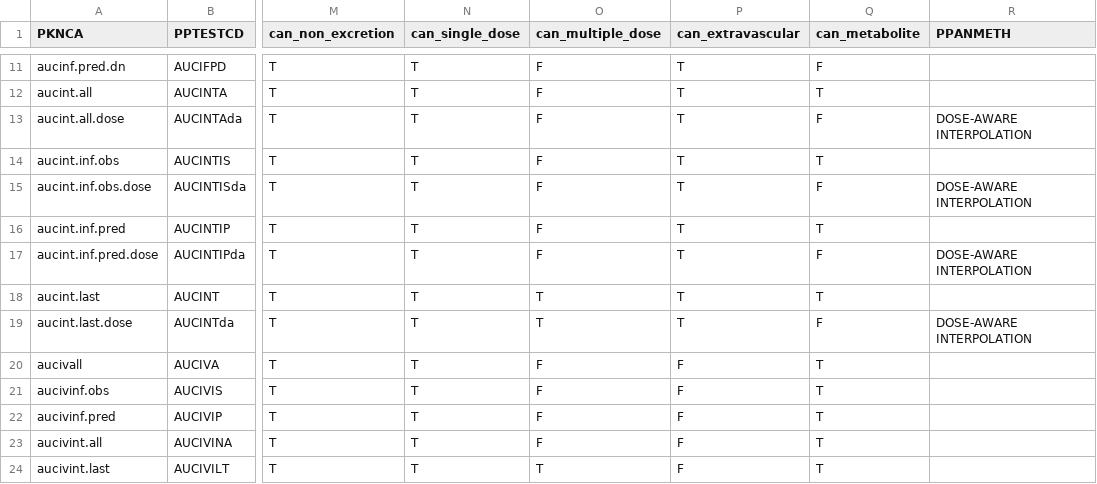
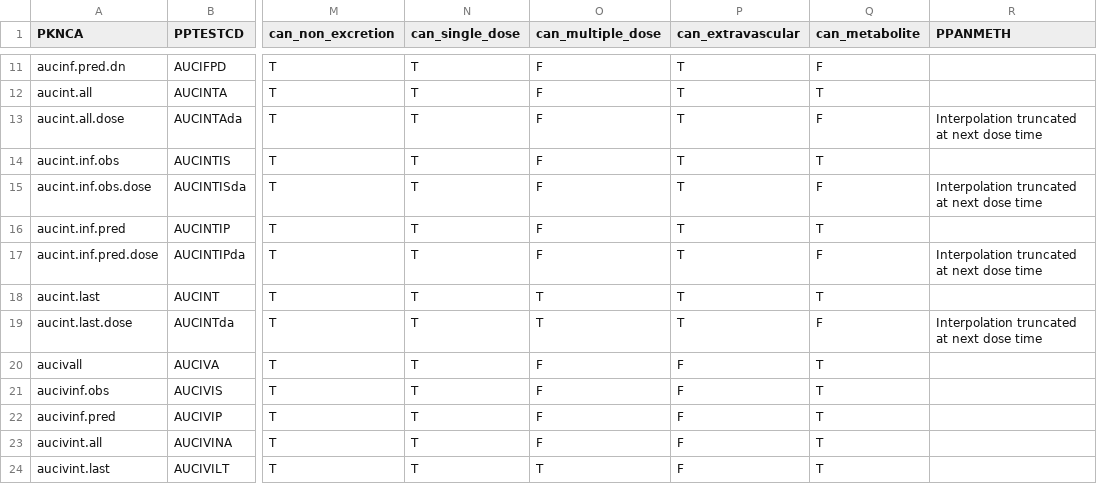
Before and after one commit to pharmaverse/aNCA, a CSV file: data-raw/metadata_nca_parameters.csv, drawn as a sheet; only a part is shown, gaps mark what is left out; the diff names each change by its address in the sheet, - before the commit and + after, or states it on an @@ line.

Commit message:
fix: use descriptive PPANMETH value
Co-authored-by: Ona <no-reply@ona.com>

```diff
--- a/data-raw/metadata_nca_parameters.csv
+++ b/data-raw/metadata_nca_parameters.csv
-R13 (PPANMETH): DOSE-AWARE INTERPOLATION
+R13 (PPANMETH): Interpolation truncated at next dose time
-R15 (PPANMETH): DOSE-AWARE INTERPOLATION
+R15 (PPANMETH): Interpolation truncated at next dose time
-R17 (PPANMETH): DOSE-AWARE INTERPOLATION
+R17 (PPANMETH): Interpolation truncated at next dose time
-R19 (PPANMETH): DOSE-AWARE INTERPOLATION
+R19 (PPANMETH): Interpolation truncated at next dose time
```
Also changed, not shown: 1 other file.
